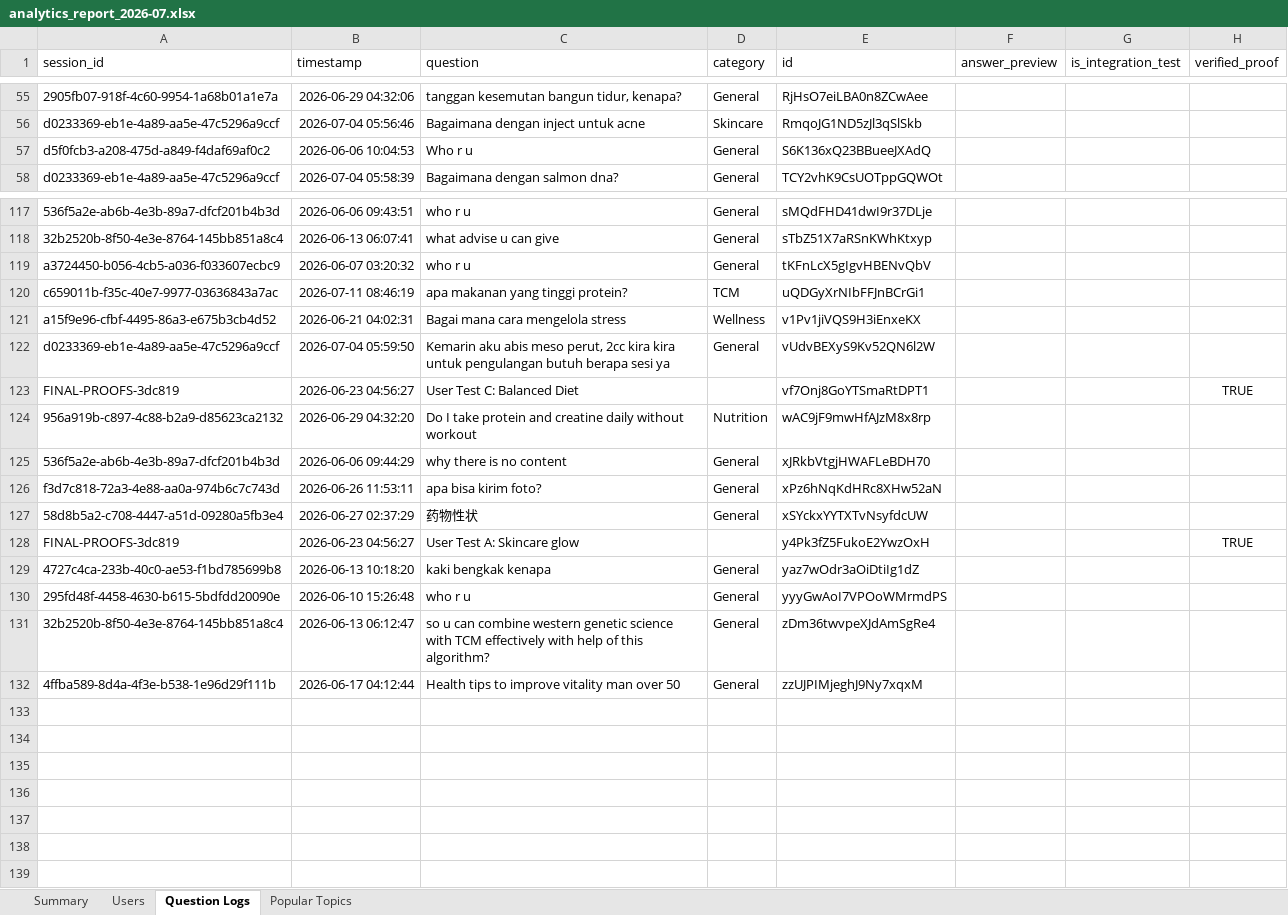
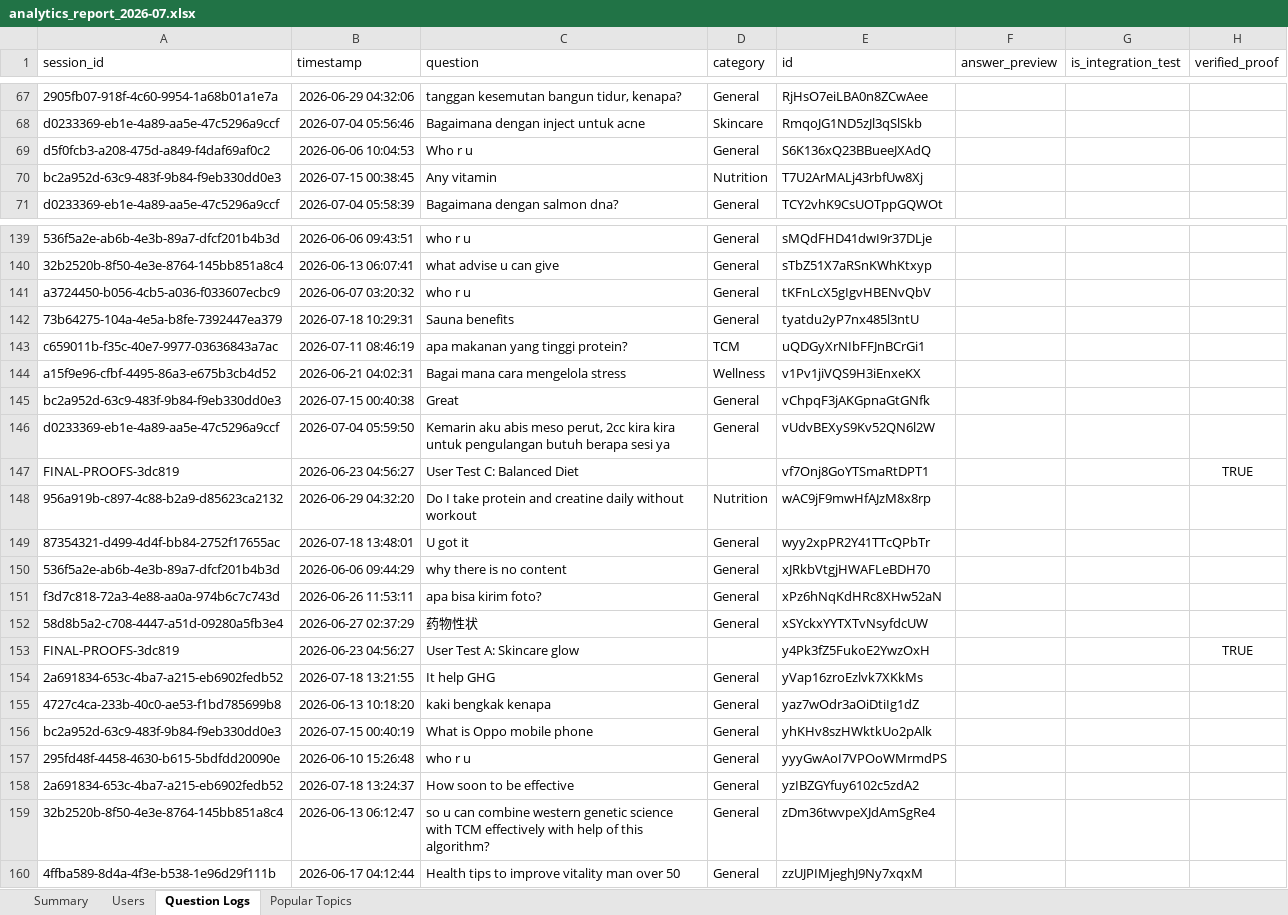
Before and after one commit to hkyuyingli-spec/dennis-the-robot, an Excel workbook: analytics_report_2026-07.xlsx, sheet Question Logs, drawn as a sheet; only a part is shown, gaps mark what is left out; values as stored, in another font and other column widths than the file's, no borders; the diff covers the shown part only; the diff names each change by its address in the sheet, - before the commit and + after, or states it on an @@ line.

```diff
--- a/analytics_report_2026-07.xlsx (sheet Question Logs)
+++ b/analytics_report_2026-07.xlsx (sheet Question Logs)
+row 70: bc2a952d-63c9-483f-9b84-f9eb330dd0e3 | 2026-07-15 00:38:45 | Any vitamin | Nutrition | T7U2ArMALj43rbfUw8Xj
+row 142: 73b64275-104a-4e5a-b8fe-7392447ea379 | 2026-07-18 10:29:31 | Sauna benefits | General | tyatdu2yP7nx485l3ntU
+row 145: bc2a952d-63c9-483f-9b84-f9eb330dd0e3 | 2026-07-15 00:40:38 | Great | General | vChpqF3jAKGpnaGtGNfk
+row 149: 87354321-d499-4d4f-bb84-2752f17655ac | 2026-07-18 13:48:01 | U got it | General | wyy2xpPR2Y41TTcQPbTr
+row 154: 2a691834-653c-4ba7-a215-eb6902fedb52 | 2026-07-18 13:21:55 | It help GHG | General | yVap16zroEzlvk7XKkMs
+row 156: bc2a952d-63c9-483f-9b84-f9eb330dd0e3 | 2026-07-15 00:40:19 | What is Oppo mobile phone | General | yhKHv8szHWktkUo2pAlk
+row 158: 2a691834-653c-4ba7-a215-eb6902fedb52 | 2026-07-18 13:24:37 | How soon to be effective | General | yzIBZGYfuy6102c5zdA2
```
Also changed, not shown: 21 added rows elsewhere in this sheet, sheet Users, sheet Summary, sheet Popular Topics, 22 other files.
